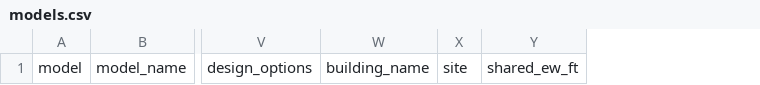
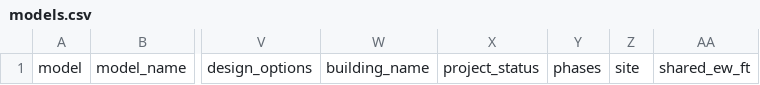
Before and after one commit to gschmidtke/ARPL, a CSV file: project-workflows/bim-coordination-weekly-federated-cloud/report/datasets/models.csv, drawn as a sheet; only a part is shown, gaps mark what is left out; the diff names each change by its address in the sheet, - before the commit and + after, or states it on an @@ line.

```diff
--- a/project-workflows/bim-coordination-weekly-federated-cloud/report/datasets/models.csv
+++ b/project-workflows/bim-coordination-weekly-federated-cloud/report/datasets/models.csv
+column X, row 1: project_status
+column Y, row 1: phases
```
Also changed, not shown: 7 other files.
